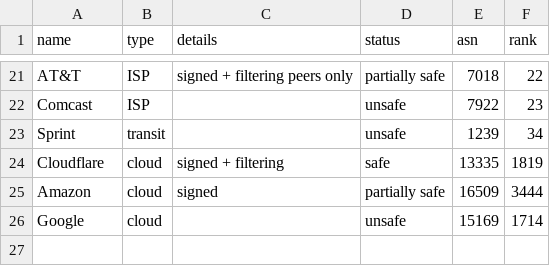
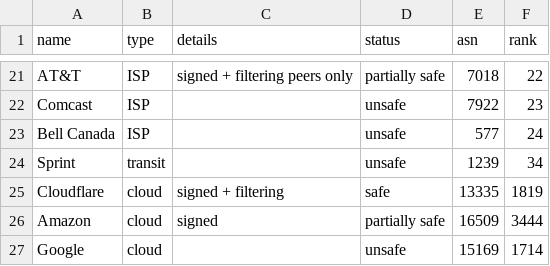
Before and after one commit to cloudflare/isbgpsafeyet.com, a CSV file: data/operators.csv, drawn as a sheet; only a part is shown, gaps mark what is left out; the diff names each change by its address in the sheet, - before the commit and + after, or states it on an @@ line.

Commit message:
Add Bell Canada to ISPs
Not quite sure what "rank" should be set to so I just incremented over the last ISP

```diff
--- a/data/operators.csv
+++ b/data/operators.csv
+row 23: Bell Canada | ISP |  | unsafe | 577 | 24
```
